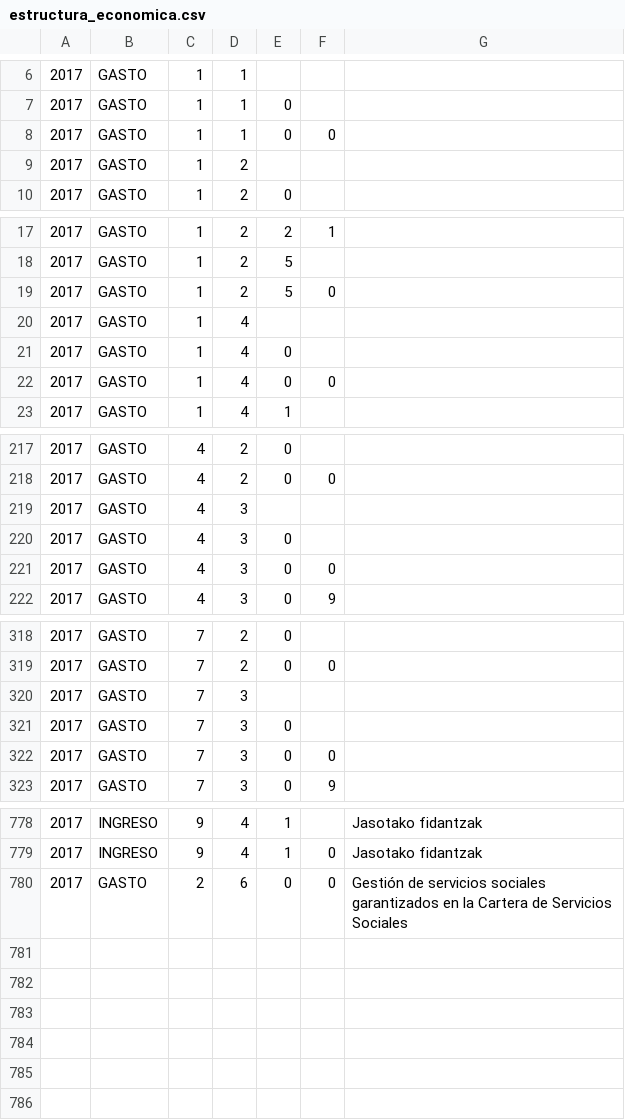
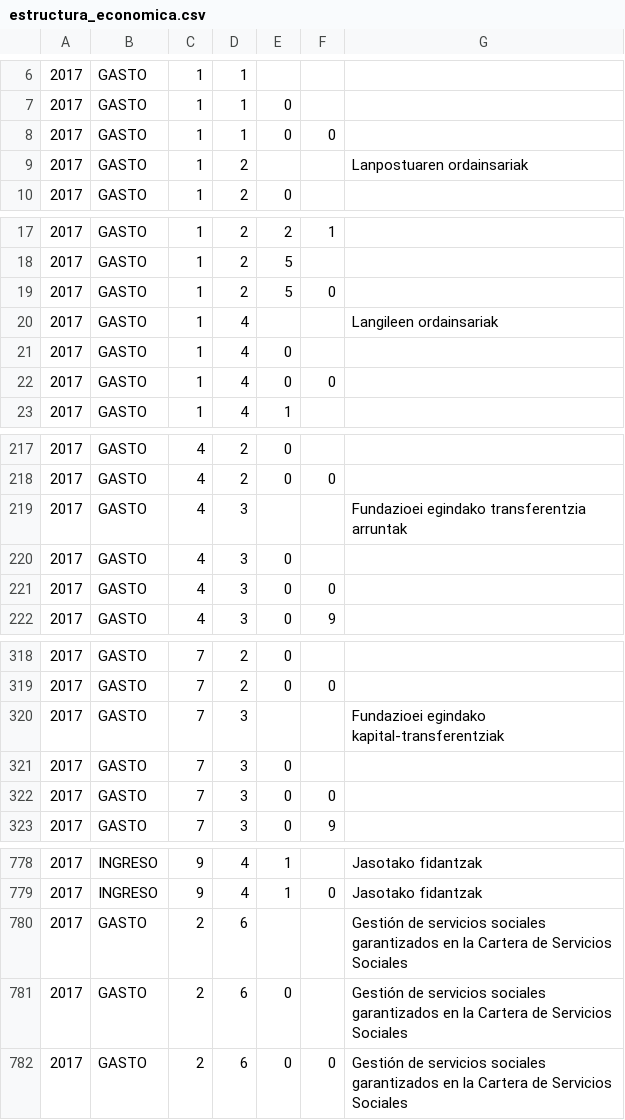
Before and after one commit to civio/presupuesto-navarra, a CSV file: data/eu/comunidad/2017/estructura_economica.csv, drawn as a sheet; only a part is shown, gaps mark what is left out.

Commit message:
Add missing eu descriptions

```diff
--- a/data/eu/comunidad/2017/estructura_economica.csv
+++ b/data/eu/comunidad/2017/estructura_economica.csv
@@ -8,3 +8,3 @@
 2017,GASTO,1,1,0,0,
-2017,GASTO,1,2, , ,
+2017,GASTO,1,2, , ,Lanpostuaren ordainsariak
 2017,GASTO,1,2,0, ,
@@ -19,3 +19,3 @@
 2017,GASTO,1,2,5,0,
-2017,GASTO,1,4, , ,
+2017,GASTO,1,4, , ,Langileen ordainsariak
 2017,GASTO,1,4,0, ,
@@ -218,3 +218,3 @@
 2017,GASTO,4,2,0,0,
-2017,GASTO,4,3, , ,
+2017,GASTO,4,3, , ,Fundazioei egindako transferentzia arruntak
 2017,GASTO,4,3,0, ,
@@ -319,3 +319,3 @@
 2017,GASTO,7,2,0,0,
-2017,GASTO,7,3, , ,
+2017,GASTO,7,3, , ,Fundazioei egindako kapital-transferentziak
 2017,GASTO,7,3,0, ,
@@ -779,2 +779,4 @@
 2017,INGRESO,9,4,1,0,Jasotako fidantzak
+2017,GASTO,2,6,,,Gestión de servicios sociales garantizados en la Cartera de Servicios Sociales
+2017,GASTO,2,6,0,,Gestión de servicios sociales garantizados en la Cartera de Servicios Sociales
 2017,GASTO,2,6,0,0,Gestión de servicios sociales garantizados en la Cartera de Servicios Sociales
```
